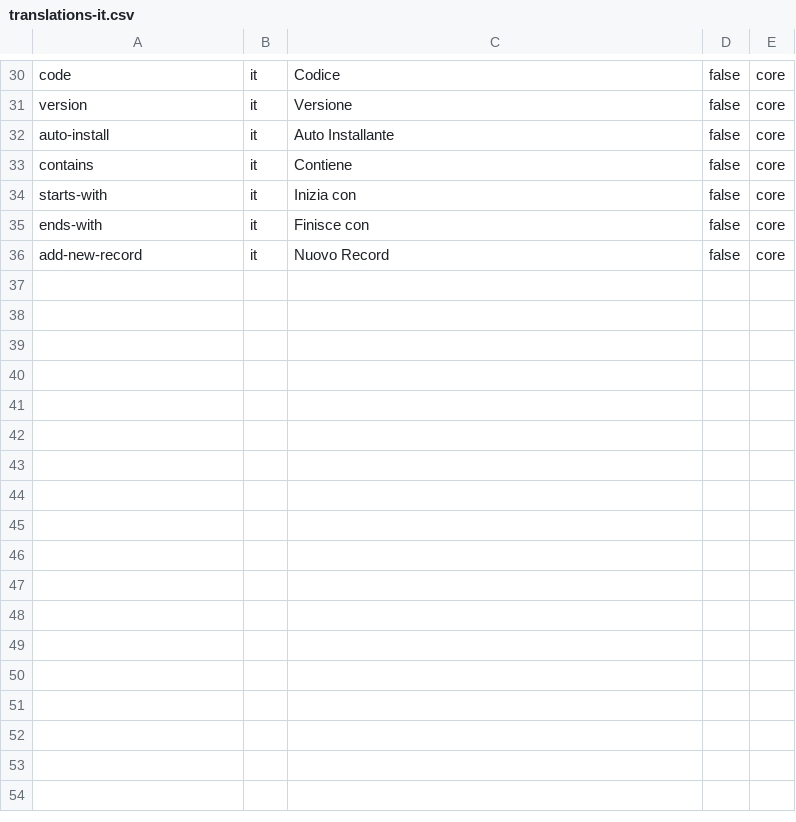
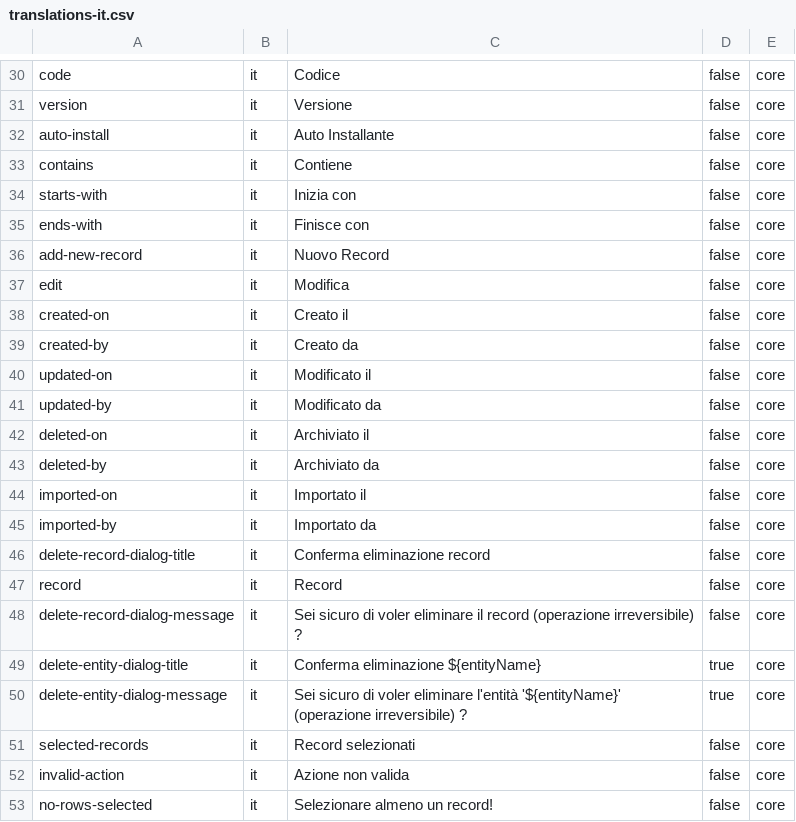
Before and after one commit to michaelsogos/primebrick-microservices, a CSV file: microservices/core-brick/src/modules/BrickManager/resources/imports/translations-it.csv, drawn as a sheet; only a part is shown, gaps mark what is left out.

Commit message:
* Added missing translations

```diff
--- a/microservices/core-brick/src/modules/BrickManager/resources/imports/translations-it.csv
+++ b/microservices/core-brick/src/modules/BrickManager/resources/imports/translations-it.csv
@@ -36 +36,18 @@ ends-with;it;Finisce con;false;core
 add-new-record;it;Nuovo Record;false;core
+edit;it;Modifica;false;core
+created-on;it;Creato il;false;core
+created-by;it;Creato da;false;core
+updated-on;it;Modificato il;false;core
+updated-by;it;Modificato da;false;core
+deleted-on;it;Archiviato il;false;core
+deleted-by;it;Archiviato da;false;core
+imported-on;it;Importato il;false;core
+imported-by;it;Importato da;false;core
+delete-record-dialog-title;it;Conferma eliminazione record;false;core
+record;it;Record;false;core
+delete-record-dialog-message;it;Sei sicuro di voler eliminare il record (operazione irreversibile) ?;false;core
+delete-entity-dialog-title;it;Conferma eliminazione ${entityName};true;core
+delete-entity-dialog-message;it;Sei sicuro di voler eliminare l'entità '${entityName}' (operazione irreversibile) ?;true;core
+selected-records;it;Record selezionati;false;core
+invalid-action;it;Azione non valida;false;core
+no-rows-selected;it;Selezionare almeno un record!;false;core
```
Also changed, not shown: microservices/core-brick/src/modules/BrickManager/resources/imports/translations-en.csv, 1 other file.
